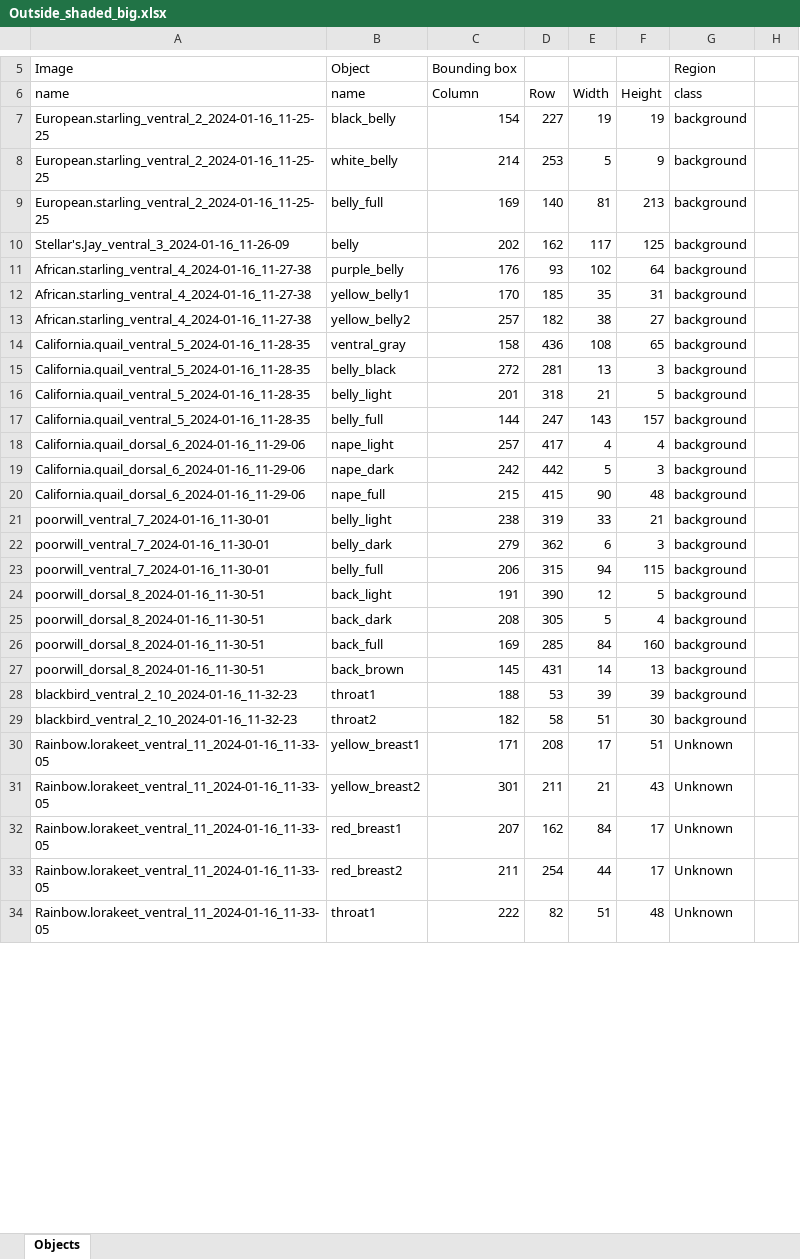
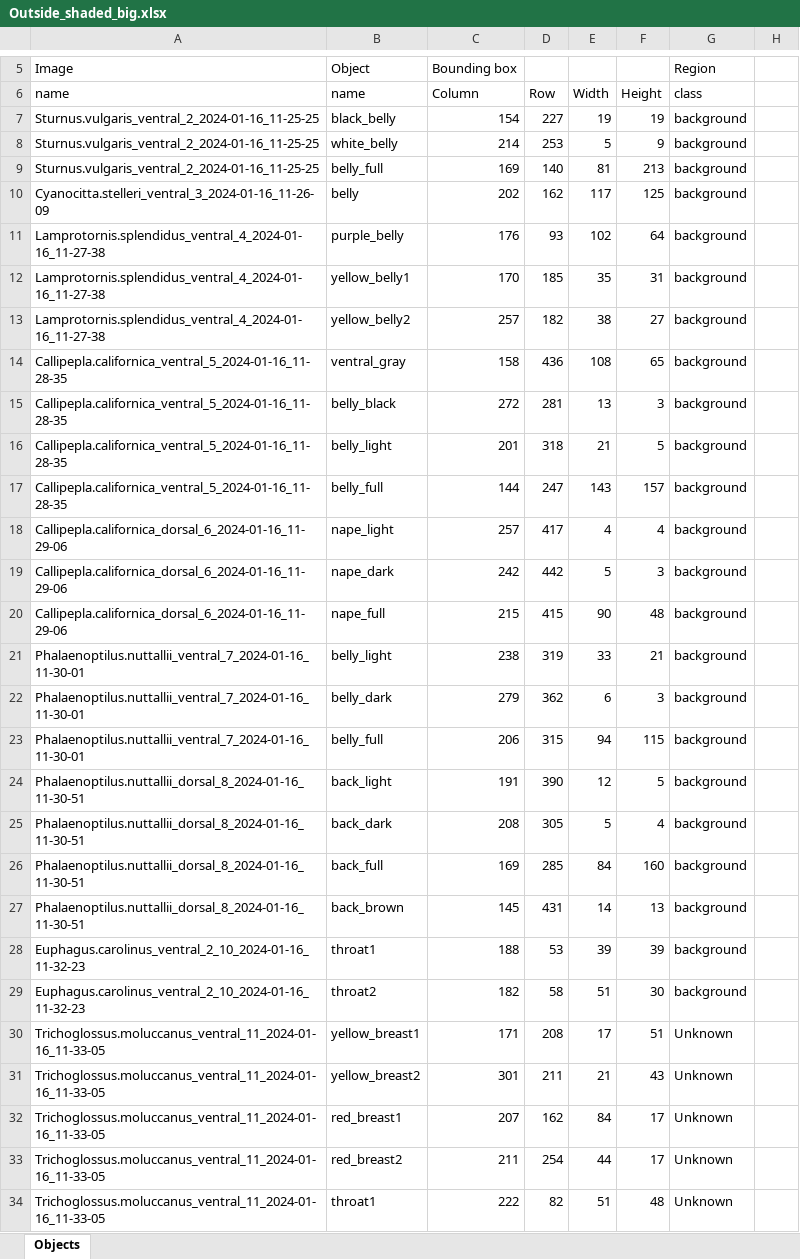
Before and after one commit to nruffolo5/Museum_spec, an Excel workbook: Outside_shaded_big.xlsx, sheet Objects, drawn as a sheet; only a part is shown, gaps mark what is left out; values as stored, in another font and other column widths than the file's, no borders; the diff covers the shown part only; the diff names each change by its address in the sheet, - before the commit and + after, or states it on an @@ line.

```diff
--- a/Outside_shaded_big.xlsx (sheet Objects)
+++ b/Outside_shaded_big.xlsx (sheet Objects)
-A7:A9: European.starling_ventral_2_2024-01-16_11-25-25
+A7:A9: Sturnus.vulgaris_ventral_2_2024-01-16_11-25-25
-A10: Stellar's.Jay_ventral_3_2024-01-16_11-26-09
+A10: Cyanocitta.stelleri_ventral_3_2024-01-16_11-26-09
-A11:A13: African.starling_ventral_4_2024-01-16_11-27-38
+A11:A13: Lamprotornis.splendidus_ventral_4_2024-01-16_11-27-38
-A14:A17: California.quail_ventral_5_2024-01-16_11-28-35
+A14:A17: Callipepla.californica_ventral_5_2024-01-16_11-28-35
-A18:A20: California.quail_dorsal_6_2024-01-16_11-29-06
+A18:A20: Callipepla.californica_dorsal_6_2024-01-16_11-29-06
-A21:A23: poorwill_ventral_7_2024-01-16_11-30-01
+A21:A23: Phalaenoptilus.nuttallii_ventral_7_2024-01-16_11-30-01
-A24:A27: poorwill_dorsal_8_2024-01-16_11-30-51
+A24:A27: Phalaenoptilus.nuttallii_dorsal_8_2024-01-16_11-30-51
-A28:A29: blackbird_ventral_2_10_2024-01-16_11-32-23
+A28:A29: Euphagus.carolinus_ventral_2_10_2024-01-16_11-32-23
-A30:A34: Rainbow.lorakeet_ventral_11_2024-01-16_11-33-05
+A30:A34: Trichoglossus.moluccanus_ventral_11_2024-01-16_11-33-05
```
Also changed, not shown: 28 edited cells elsewhere in this sheet, Museum_indoors_big.xlsx, Museum_indoors_small.xlsx, 3 other files.
